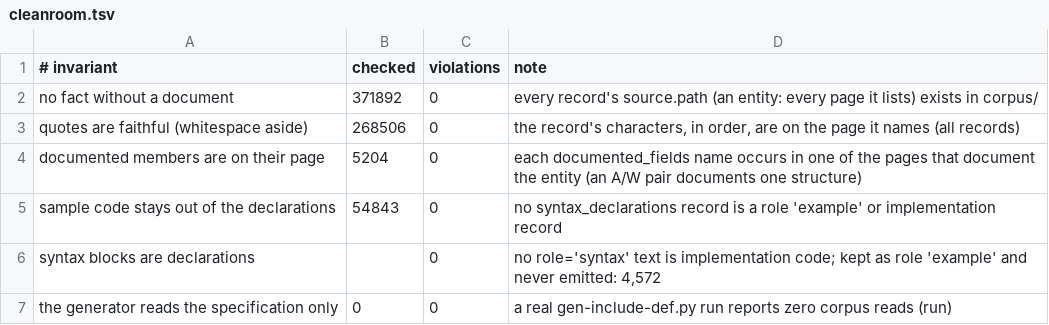
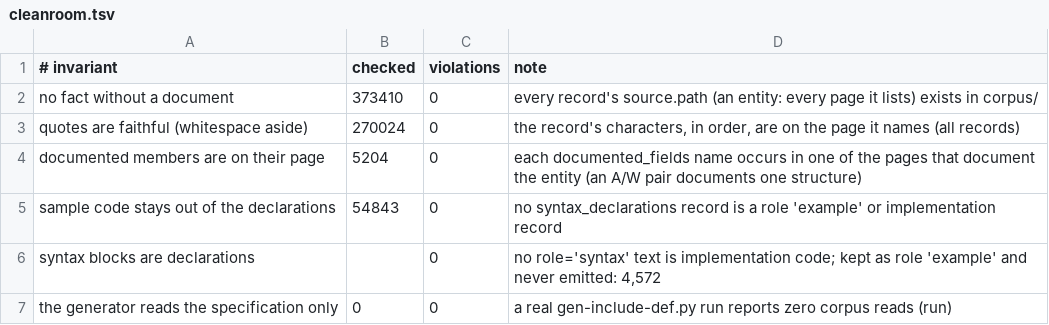
Before and after one commit to kagurasumusun/wince-docs-corpus, a TSV file: knowledge/reports/cleanroom.tsv, drawn as a sheet.

Commit message:
Record numbered constants the pages print under other headings
A symbol and its number were dropped when the columns were headed
Value (Hex), Control code, Message identifier, Hex code or Weight.
Those rows are quoted as printed. A scan code, a code page or an LCID
beside a different name is not that symbol's value, so those tables
stay out. A cell with no 0x prefix does not gain one.

Co-authored-by: arena-agent <297053741+arena-agent@users.noreply.github.com>

```diff
--- a/knowledge/reports/cleanroom.tsv
+++ b/knowledge/reports/cleanroom.tsv
@@ -1,4 +1,4 @@
 # invariant	checked	violations	note
-no fact without a document	371892	0	every record's source.path (an entity: every page it lists) exists in corpus/
-quotes are faithful (whitespace aside)	268506	0	the record's characters, in order, are on the page it names (all records)
+no fact without a document	373410	0	every record's source.path (an entity: every page it lists) exists in corpus/
+quotes are faithful (whitespace aside)	270024	0	the record's characters, in order, are on the page it names (all records)
 documented members are on their page	5204	0	each documented_fields name occurs in one of the pages that document the entity (an A/W pair documents one structure)
```
Also changed, not shown: 9 other files.
